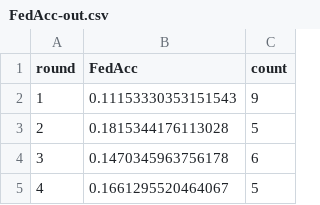
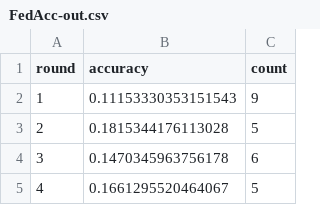
Before and after one commit to hjc2/asfl, a CSV file: archive/v1/FedAcc-out.csv, drawn as a sheet; only a part is shown.

```diff
--- a/archive/v1/FedAcc-out.csv
+++ b/archive/v1/FedAcc-out.csv
@@ -1,2 +1,2 @@
-round,FedAcc,count
+round,accuracy,count
 1,0.11153330353151543,9
```
Also changed, not shown: archive/v1/FedAvg-out.csv, archive/v1/FedFuzz-out.csv, 3 other files.
